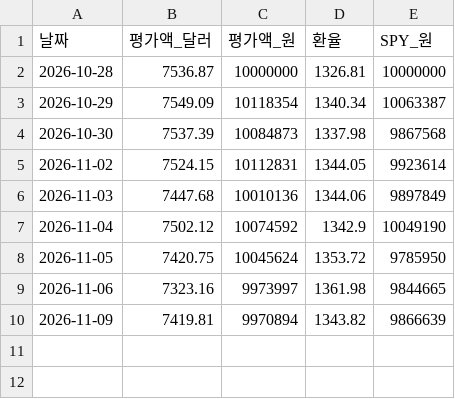
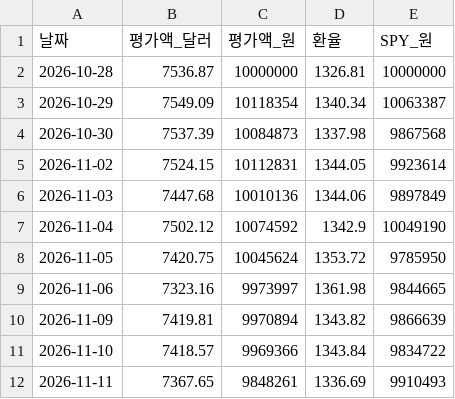
Before and after one commit to sunbmj4119-cmd/rich, a CSV file: data/us/equity.csv, drawn as a sheet.

```diff
--- a/data/us/equity.csv
+++ b/data/us/equity.csv
@@ -10 +10,3 @@
 2026-11-09,7419.81,9970894,1343.82,9866639
+2026-11-10,7418.57,9969366,1343.84,9834722
+2026-11-11,7367.65,9848261,1336.69,9910493
```
Also changed, not shown: data/autotrade/decisions.csv, data/short/equity.csv, 48 other files.
